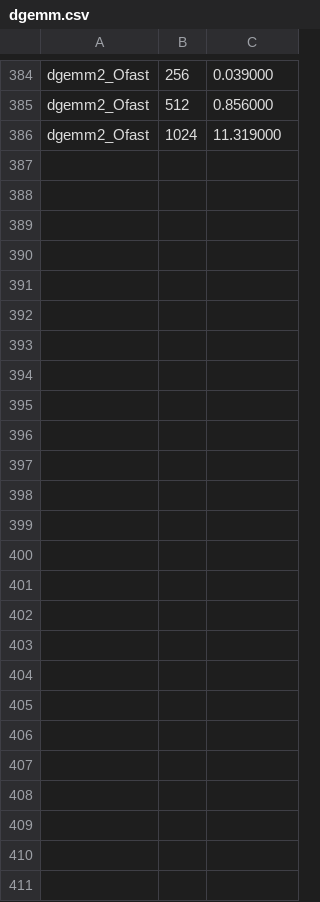
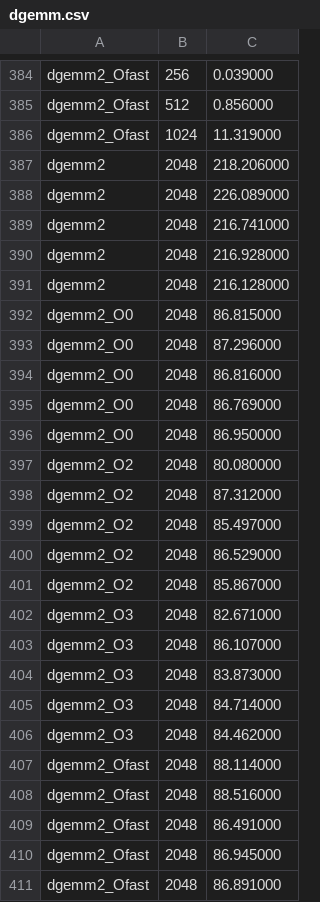
Before and after one commit to lucas-inocencio/computer-architecture, a CSV file: docs/csv/dgemm.csv, drawn as a sheet; only a part is shown, gaps mark what is left out.

Commit message:
dgemm2 2k matrix

```diff
--- a/docs/csv/dgemm.csv
+++ b/docs/csv/dgemm.csv
@@ -386 +386,26 @@ dgemm2_Ofast,512,0.856000
 dgemm2_Ofast,1024,11.319000
+dgemm2,2048,218.206000
+dgemm2,2048,226.089000
+dgemm2,2048,216.741000
+dgemm2,2048,216.928000
+dgemm2,2048,216.128000
+dgemm2_O0,2048,86.815000
+dgemm2_O0,2048,87.296000
+dgemm2_O0,2048,86.816000
+dgemm2_O0,2048,86.769000
+dgemm2_O0,2048,86.950000
+dgemm2_O2,2048,80.080000
+dgemm2_O2,2048,87.312000
+dgemm2_O2,2048,85.497000
+dgemm2_O2,2048,86.529000
+dgemm2_O2,2048,85.867000
+dgemm2_O3,2048,82.671000
+dgemm2_O3,2048,86.107000
+dgemm2_O3,2048,83.873000
+dgemm2_O3,2048,84.714000
+dgemm2_O3,2048,84.462000
+dgemm2_Ofast,2048,88.114000
+dgemm2_Ofast,2048,88.516000
+dgemm2_Ofast,2048,86.491000
+dgemm2_Ofast,2048,86.945000
+dgemm2_Ofast,2048,86.891000
```
Also changed, not shown: 1 other file.
